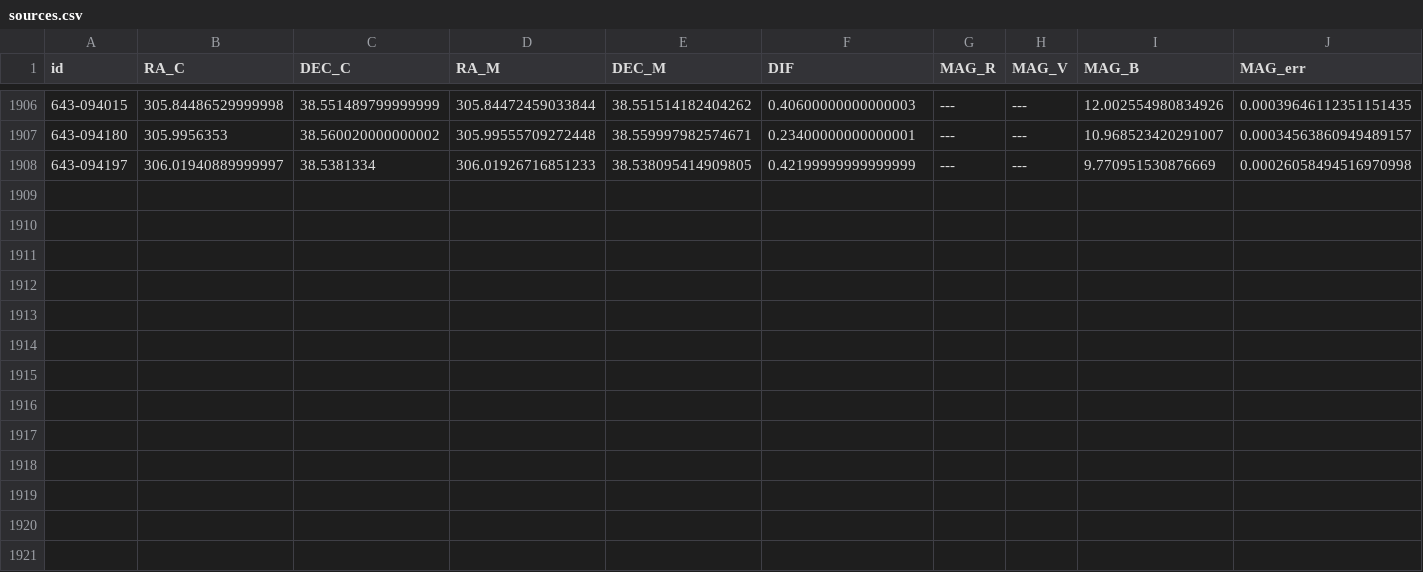
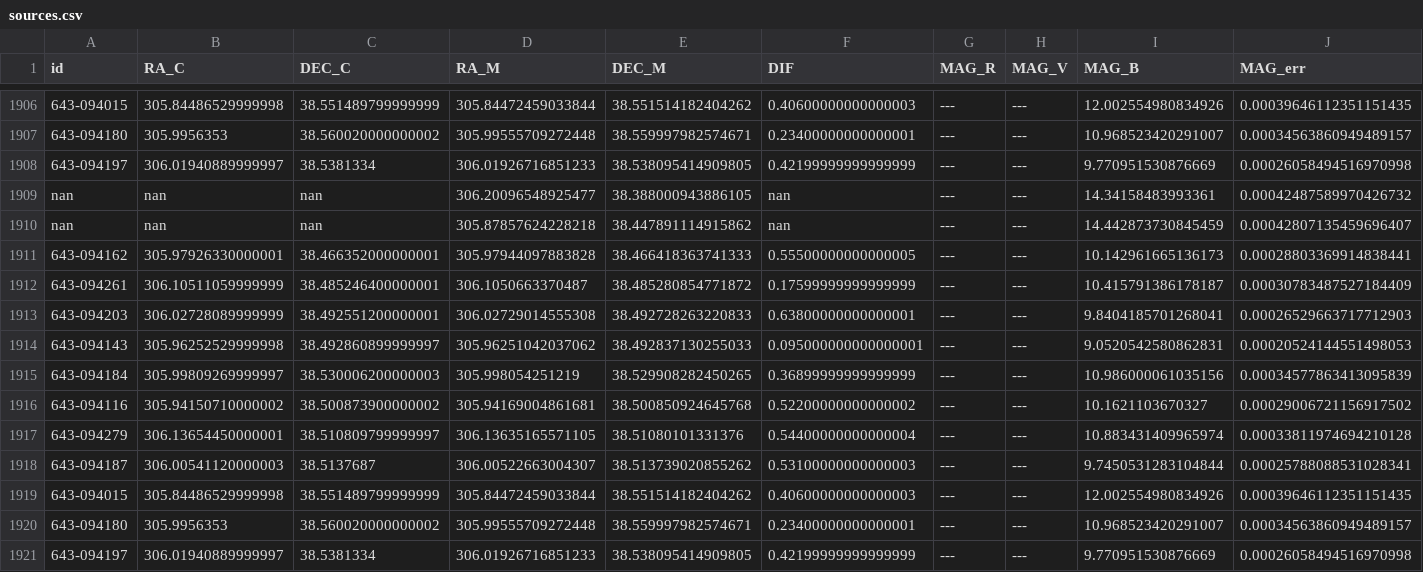
Before and after one commit to hollisakins/pipeline_code, a CSV file: sources.csv, drawn as a sheet; only a part is shown, gaps mark what is left out; rows hold the shown columns only; the diff names each change by its address in the sheet, - before the commit and + after, or states it on an @@ line.

```diff
--- a/sources.csv
+++ b/sources.csv
+row 1909: nan | nan | nan | 306.20096548925477 | 38.388000943886105 | nan | --- | --- | 14.34158483993361 | 0.00042487589970426732
+row 1910: nan | nan | nan | 305.87857624228218 | 38.447891114915862 | nan | --- | --- | 14.442873730845459 | 0.00042807135459696407
+row 1911: 643-094162 | 305.97926330000001 | 38.466352000000001 | 305.97944097883828 | 38.466418363741333 | 0.55500000000000005 | --- | --- | 10.142961665136173 | 0.00028803369914838441
+row 1912: 643-094261 | 306.10511059999999 | 38.485246400000001 | 306.1050663370487 | 38.485280854771872 | 0.17599999999999999 | --- | --- | 10.415791386178187 | 0.00030783487527184409
+row 1913: 643-094203 | 306.02728089999999 | 38.492551200000001 | 306.02729014555308 | 38.492728263220833 | 0.63800000000000001 | --- | --- | 9.8404185701268041 | 0.00026529663717712903
+row 1914: 643-094143 | 305.96252529999998 | 38.492860899999997 | 305.96251042037062 | 38.492837130255033 | 0.095000000000000001 | --- | --- | 9.0520542580862831 | 0.00020524144551498053
+row 1915: 643-094184 | 305.99809269999997 | 38.530006200000003 | 305.998054251219 | 38.529908282450265 | 0.36899999999999999 | --- | --- | 10.986000061035156 | 0.00034577863413095839
+row 1916: 643-094116 | 305.94150710000002 | 38.500873900000002 | 305.94169004861681 | 38.500850924645768 | 0.52200000000000002 | --- | --- | 10.1621103670327 | 0.00029006721156917502
+row 1917: 643-094279 | 306.13654450000001 | 38.510809799999997 | 306.13635165571105 | 38.51080101331376 | 0.54400000000000004 | --- | --- | 10.883431409965974 | 0.00033811974694210128
+row 1918: 643-094187 | 306.00541120000003 | 38.5137687 | 306.00522663004307 | 38.513739020855262 | 0.53100000000000003 | --- | --- | 9.7450531283104844 | 0.00025788088531028341
+row 1919: 643-094015 | 305.84486529999998 | 38.551489799999999 | 305.84472459033844 | 38.551514182404262 | 0.40600000000000003 | --- | --- | 12.002554980834926 | 0.00039646112351151435
+row 1920: 643-094180 | 305.9956353 | 38.560020000000002 | 305.99555709272448 | 38.559997982574671 | 0.23400000000000001 | --- | --- | 10.968523420291007 | 0.00034563860949489157
+row 1921: 643-094197 | 306.01940889999997 | 38.5381334 | 306.01926716851233 | 38.538095414909805 | 0.42199999999999999 | --- | --- | 9.770951530876669 | 0.00026058494516970998
```
Also changed, not shown: 1 other file.
